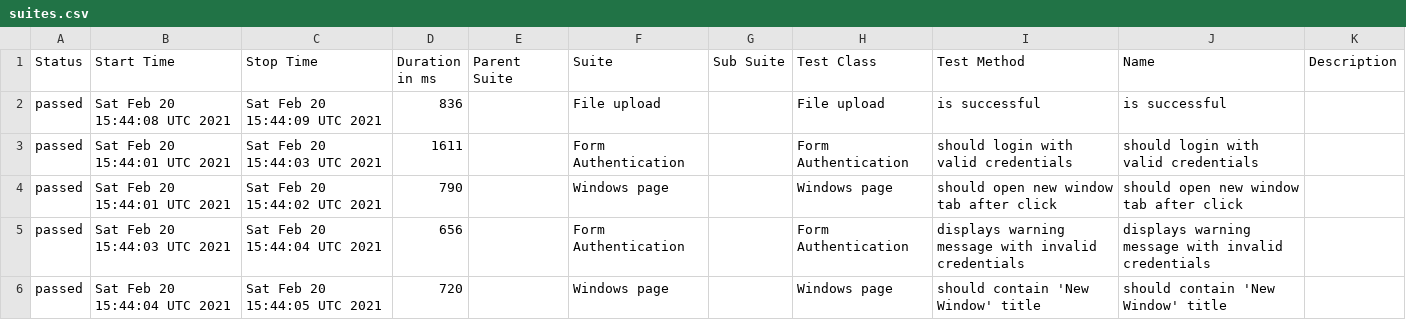
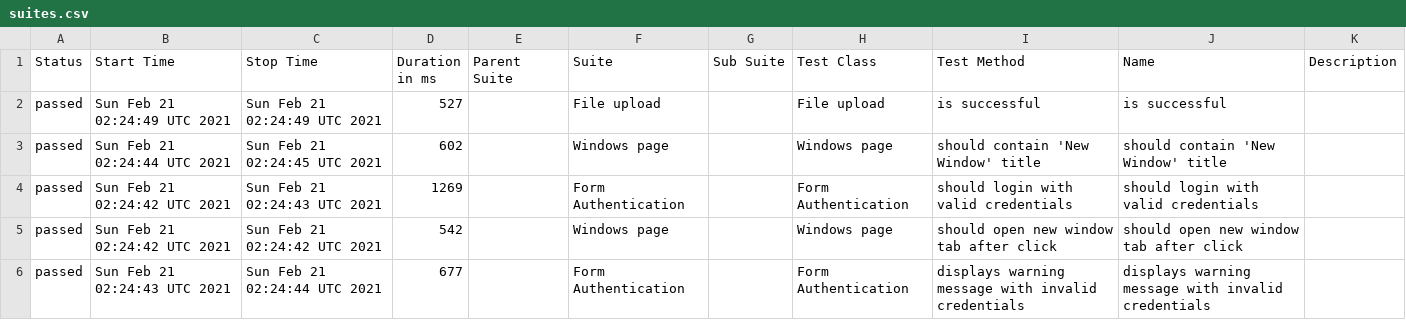
Before and after one commit to isandratskiy/webdriverio5-typescript-draft, a CSV file: data/suites.csv, drawn as a sheet.

```diff
--- a/data/suites.csv
+++ b/data/suites.csv
@@ -1,6 +1,6 @@
 "Status","Start Time","Stop Time","Duration in ms","Parent Suite","Suite","Sub Suite","Test Class","Test Method","Name","Description"
-"passed","Sat Feb 20 15:44:08 UTC 2021","Sat Feb 20 15:44:09 UTC 2021","836","","File upload","","File upload","is successful","is successful",""
-"passed","Sat Feb 20 15:44:01 UTC 2021","Sat Feb 20 15:44:03 UTC 2021","1611","","Form Authentication","","Form Authentication","should login with valid credentials","should login with valid credentials",""
-"passed","Sat Feb 20 15:44:01 UTC 2021","Sat Feb 20 15:44:02 UTC 2021","790","","Windows page","","Windows page","should open new window tab after click","should open new window tab after click",""
-"passed","Sat Feb 20 15:44:03 UTC 2021","Sat Feb 20 15:44:04 UTC 2021","656","","Form Authentication","","Form Authentication","displays warning message with invalid credentials","displays warning message with invalid credentials",""
-"passed","Sat Feb 20 15:44:04 UTC 2021","Sat Feb 20 15:44:05 UTC 2021","720","","Windows page","","Windows page","should contain 'New Window' title","should contain 'New Window' title",""
+"passed","Sun Feb 21 02:24:49 UTC 2021","Sun Feb 21 02:24:49 UTC 2021","527","","File upload","","File upload","is successful","is successful",""
+"passed","Sun Feb 21 02:24:44 UTC 2021","Sun Feb 21 02:24:45 UTC 2021","602","","Windows page","","Windows page","should contain 'New Window' title","should contain 'New Window' title",""
+"passed","Sun Feb 21 02:24:42 UTC 2021","Sun Feb 21 02:24:43 UTC 2021","1269","","Form Authentication","","Form Authentication","should login with valid credentials","should login with valid credentials",""
+"passed","Sun Feb 21 02:24:42 UTC 2021","Sun Feb 21 02:24:42 UTC 2021","542","","Windows page","","Windows page","should open new window tab after click","should open new window tab after click",""
+"passed","Sun Feb 21 02:24:43 UTC 2021","Sun Feb 21 02:24:44 UTC 2021","677","","Form Authentication","","Form Authentication","displays warning message with invalid credentials","displays warning message with invalid credentials",""
```
Also changed, not shown: 18 other files.
